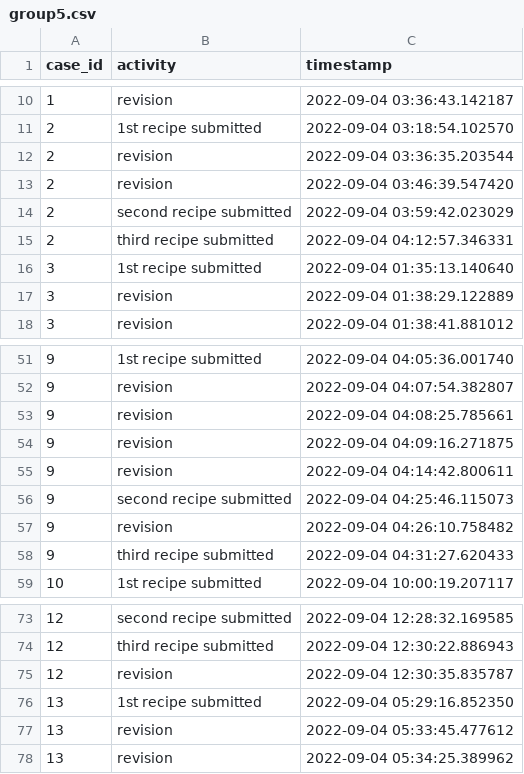
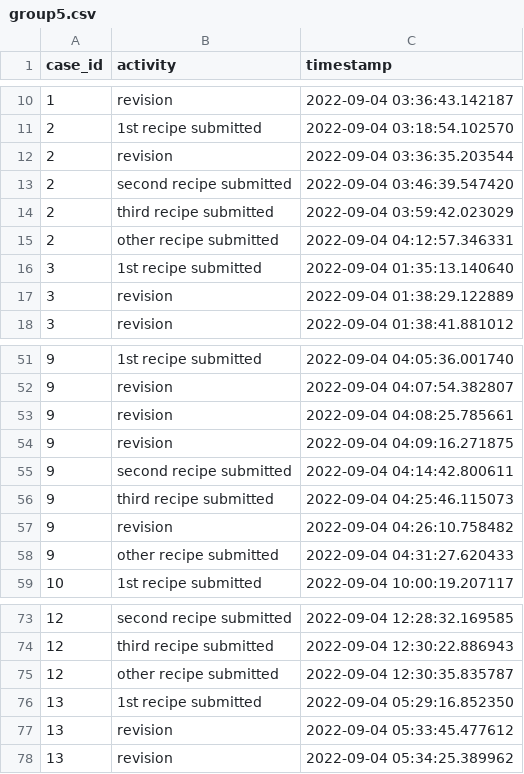
Before and after one commit to lucamouchel/Understanding-Revision-Behavior, a CSV file: data/processMiningData/group5.csv, drawn as a sheet; only a part is shown, gaps mark what is left out.

```diff
--- a/data/processMiningData/group5.csv
+++ b/data/processMiningData/group5.csv
@@ -12,5 +12,5 @@ case_id;activity;timestamp
 2;revision;2022-09-04 03:36:35.203544
-2;revision;2022-09-04 03:46:39.547420
-2;second recipe submitted;2022-09-04 03:59:42.023029
-2;third recipe submitted;2022-09-04 04:12:57.346331
+2;second recipe submitted;2022-09-04 03:46:39.547420
+2;third recipe submitted;2022-09-04 03:59:42.023029
+2;other recipe submitted;2022-09-04 04:12:57.346331
 3;1st recipe submitted;2022-09-04 01:35:13.140640
@@ -54,6 +54,6 @@ case_id;activity;timestamp
 9;revision;2022-09-04 04:09:16.271875
-9;revision;2022-09-04 04:14:42.800611
-9;second recipe submitted;2022-09-04 04:25:46.115073
+9;second recipe submitted;2022-09-04 04:14:42.800611
+9;third recipe submitted;2022-09-04 04:25:46.115073
 9;revision;2022-09-04 04:26:10.758482
-9;third recipe submitted;2022-09-04 04:31:27.620433
+9;other recipe submitted;2022-09-04 04:31:27.620433
 10;1st recipe submitted;2022-09-04 10:00:19.207117
@@ -74,3 +74,3 @@ case_id;activity;timestamp
 12;third recipe submitted;2022-09-04 12:30:22.886943
-12;revision;2022-09-04 12:30:35.835787
+12;other recipe submitted;2022-09-04 12:30:35.835787
 13;1st recipe submitted;2022-09-04 05:29:16.852350
```
Also changed, not shown: data/processMiningData/group4.csv, 13 other files.
